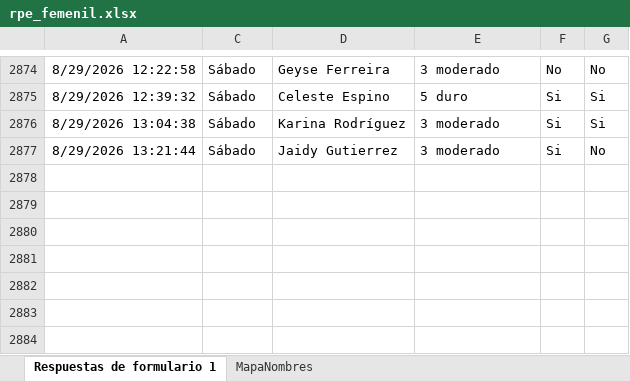
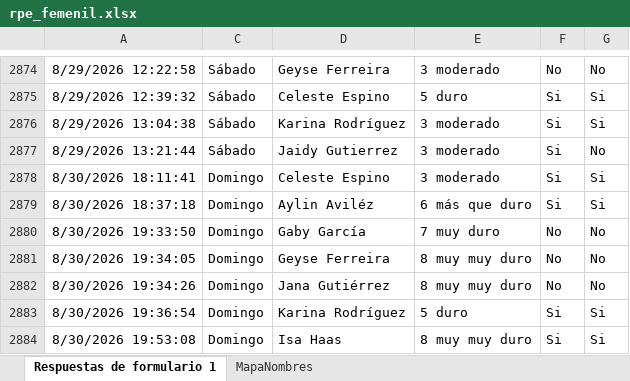
Before and after one commit to mr2293/dashboard_femenil, an Excel workbook: data/rpe_femenil.xlsx, sheet Respuestas de formulario 1, drawn as a sheet; only a part is shown, gaps mark what is left out; values as stored, in another font and other column widths than the file's, no borders; charts and pictures and conditional formats and table styles not drawn; the diff names each change by its address in the sheet, - before the commit and + after, or states it on an @@ line.

```diff
--- a/data/rpe_femenil.xlsx (sheet Respuestas de formulario 1)
+++ b/data/rpe_femenil.xlsx (sheet Respuestas de formulario 1)
+row 2878: 8/30/2026 18:11:41 | Domingo | Celeste Espino | 3 moderado | Si | Si
+row 2879: 8/30/2026 18:37:18 | Domingo | Aylin Aviléz | 6 más que duro | Si | Si
+row 2880: 8/30/2026 19:33:50 | Domingo | Gaby García | 7 muy duro | No | No
+row 2881: 8/30/2026 19:34:05 | Domingo | Geyse Ferreira | 8 muy muy duro | No | No
+row 2882: 8/30/2026 19:34:26 | Domingo | Jana Gutiérrez | 8 muy muy duro | No | No
+row 2883: 8/30/2026 19:36:54 | Domingo | Karina Rodríguez | 5 duro | Si | Si
+row 2884: 8/30/2026 19:53:08 | Domingo | Isa Haas | 8 muy muy duro | Si | Si
```
Also changed, not shown: hidden cells, data/cuestionario_femenil.xlsx.
